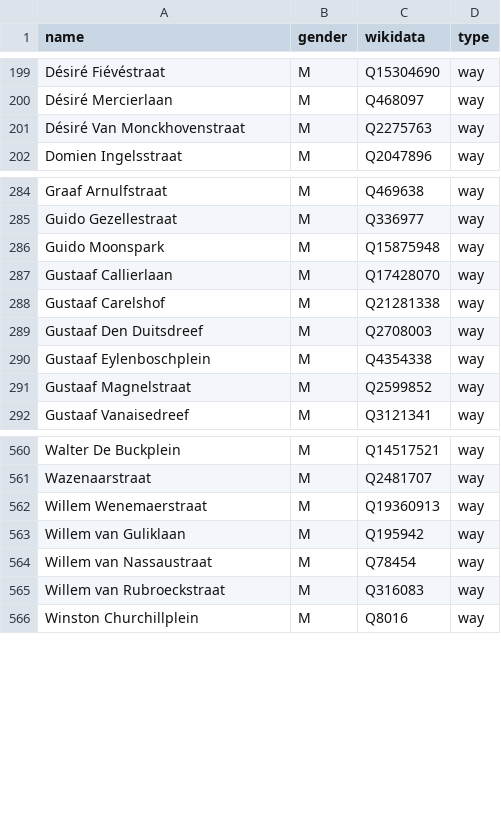
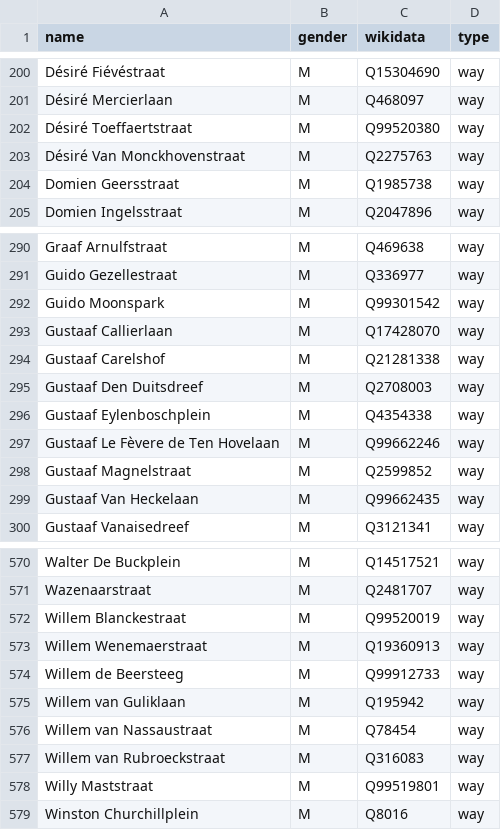
Before and after one commit to EqualStreetNames/equalstreetnames-gent, a CSV file: data/gender.csv, drawn as a sheet; only a part is shown, gaps mark what is left out; addresses are those after the commit; the diff covers the shown part only; the diff names each change by its address in the sheet, - before the commit and + after, or states it on an @@ line.

Commit message:
🗃 Update data

```diff
--- a/data/gender.csv
+++ b/data/gender.csv
+row 202: Désiré Toeffaertstraat | M | Q99520380 | way
+row 204: Domien Geersstraat | M | Q1985738 | way
-C292 (wikidata): Q15875948
+C292 (wikidata): Q99301542
+row 297: Gustaaf Le Fèvere de Ten Hovelaan | M | Q99662246 | way
+row 299: Gustaaf Van Heckelaan | M | Q99662435 | way
+row 572: Willem Blanckestraat | M | Q99520019 | way
+row 574: Willem de Beersteeg | M | Q99912733 | way
+row 578: Willy Maststraat | M | Q99519801 | way
```
Also changed, not shown: 7 added rows and 1 removed row elsewhere in this file, data/other.csv, 2 other files.
